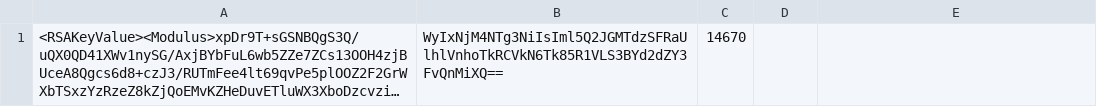
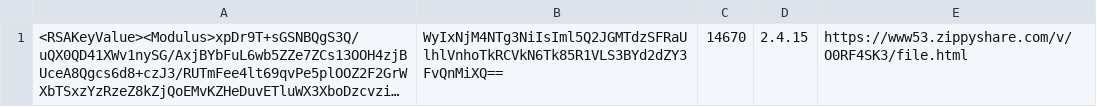
Before and after one commit to abdemeh/KDP-Hunter, a CSV file: KDP Hunter.csv, drawn as a sheet; long unchanged cells end in …; the diff names each change by its address in the sheet, - before the commit and + after, or states it on an @@ line.

Commit message:
Update KDP Hunter.csv

```diff
--- a/KDP Hunter.csv
+++ b/KDP Hunter.csv
-D1: (empty)
+D1: 2.4.15
-E1: (empty)
+E1: https://www53.zippyshare.com/v/O0RF4SK3/file.html
```
